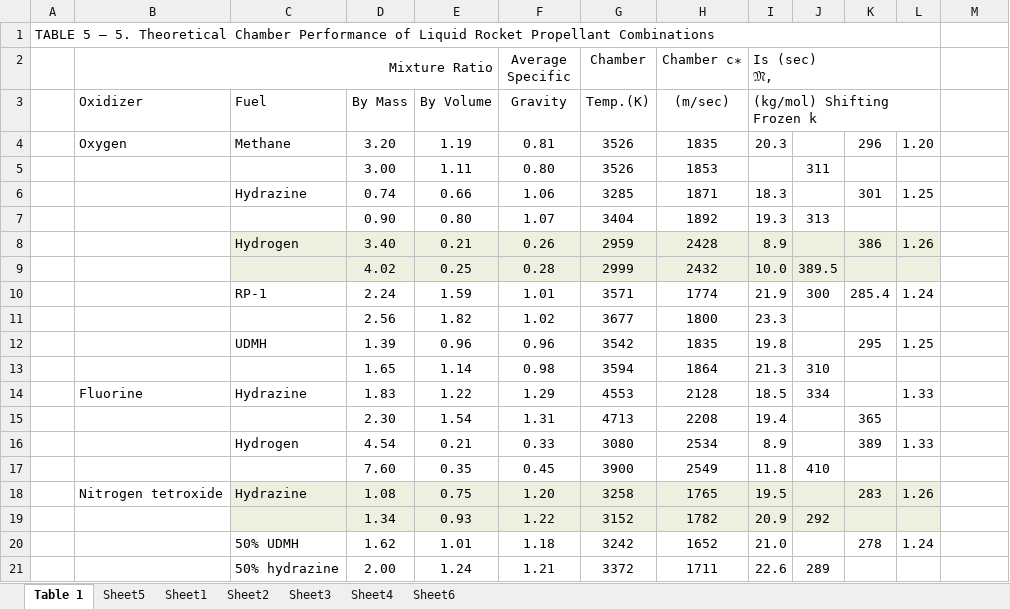
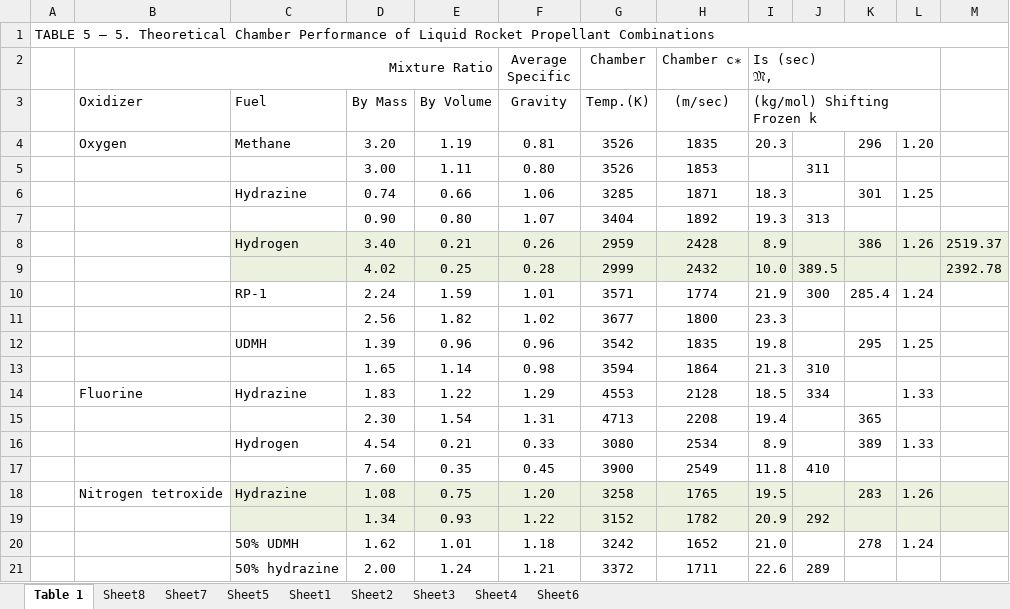
Before and after one commit to nicolejms/ASEN5053, an Excel workbook: hwk/hwk5/table5-5.xlsx, sheet Table 1, drawn as a sheet; only a part is shown; values as stored, in another font and other column widths than the file's, no borders; charts and pictures not drawn; removed rows and columns are numbered as before the commit, all else as after; the diff covers the shown part only; the diff names each change by its address in the sheet, - before the commit and + after, or states it on an @@ line.

```diff
--- a/hwk/hwk5/table5-5.xlsx (sheet Table 1)
+++ b/hwk/hwk5/table5-5.xlsx (sheet Table 1)
+sheet tab: Sheet8
+sheet tab: Sheet7
-A1:L1 merged
+A1:M1 merged
-M8: (empty)
+M8: 2519.37
-M8:M9 fill: none
+M8:M9 fill: #EBF1DE
-M9: (empty)
+M9: 2392.78
-M18:M19 fill: none
+M18:M19 fill: #EBF1DE
```
Also changed, not shown: 23 added rows and merged cells elsewhere in this sheet, sheet Sheet6, charts or pictures, 1 other file.
